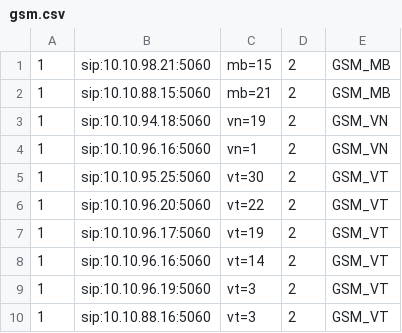
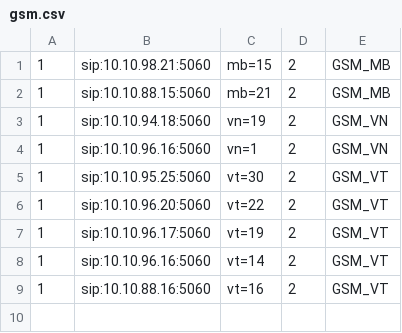
Before and after one commit to devops-itcs/CONFIG-CHANNEL-SIP-TC-9434, a CSV file: gsm.csv, drawn as a sheet.

Commit message:
Update gsm.csv

```diff
--- a/gsm.csv
+++ b/gsm.csv
@@ -8,3 +8,2 @@
 1,sip:10.10.96.16:5060,vt=14,2,GSM_VT
-1,sip:10.10.96.19:5060,vt=3,2,GSM_VT
-1,sip:10.10.88.16:5060,vt=3,2,GSM_VT
+1,sip:10.10.88.16:5060,vt=16,2,GSM_VT
```
